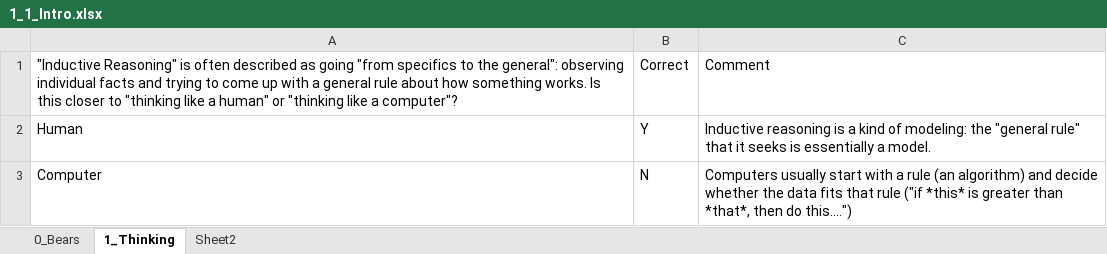
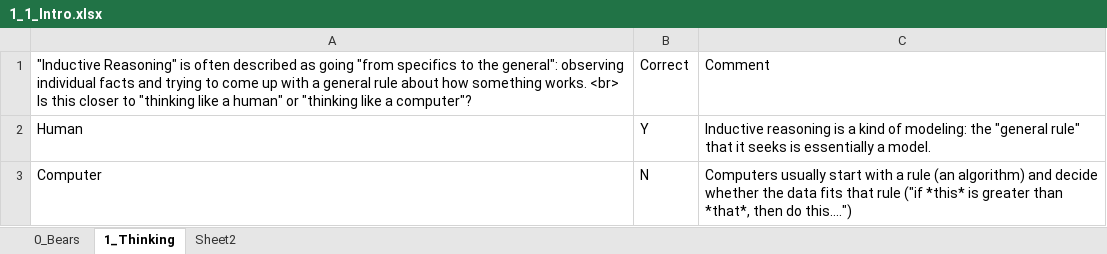
Before and after one commit to MAugspurger/ModSimPy_MAugs, an Excel workbook: Images_and_Data/Embedded_Qs/1_1_Intro.xlsx, sheet 1_Thinking, drawn as a sheet; values as stored, in another font and other column widths than the file's, no borders; the diff names each change by its address in the sheet, - before the commit and + after, or states it on an @@ line.

Commit message:
Add files via upload

```diff
--- a/Images_and_Data/Embedded_Qs/1_1_Intro.xlsx (sheet 1_Thinking)
+++ b/Images_and_Data/Embedded_Qs/1_1_Intro.xlsx (sheet 1_Thinking)
-A1: …something works. Is this…
+A1: …something works. <br> Is this…
```
